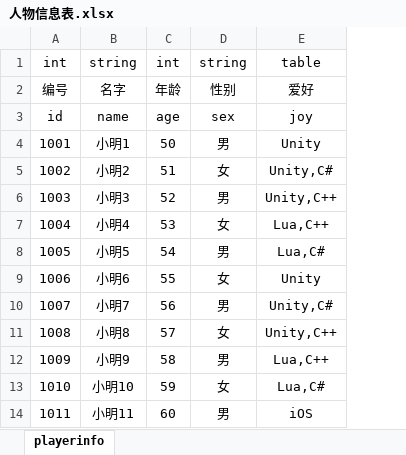
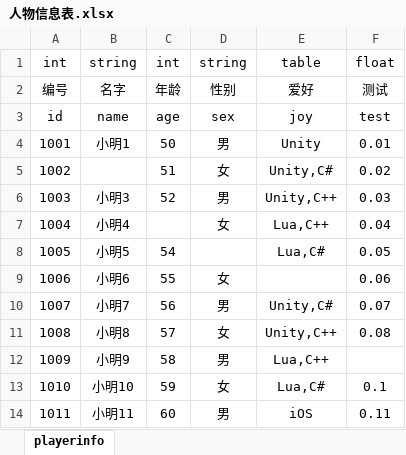
Before and after one commit to fromfeizhou/ZTGame, an Excel workbook: GameExcel/人物信息表.xlsx, sheet playerinfo, drawn as a sheet; values as stored, in another font and other column widths than the file's, no borders; the diff names each change by its address in the sheet, - before the commit and + after, or states it on an @@ line.

Commit message:
测试Excel

```diff
--- a/GameExcel/人物信息表.xlsx (sheet playerinfo)
+++ b/GameExcel/人物信息表.xlsx (sheet playerinfo)
+column F, rows 1-14: float | 测试 | test | 0.01 | 0.02 | 0.03 | 0.04 | 0.05 | 0.06 | 0.07 | 0.08 |  | 0.1 | 0.11
-B5: 小明2
+B5: (empty)
-C7: 53
+C7: (empty)
-D8: 男
+D8: (empty)
-E9: Unity
+E9: (empty)
```
